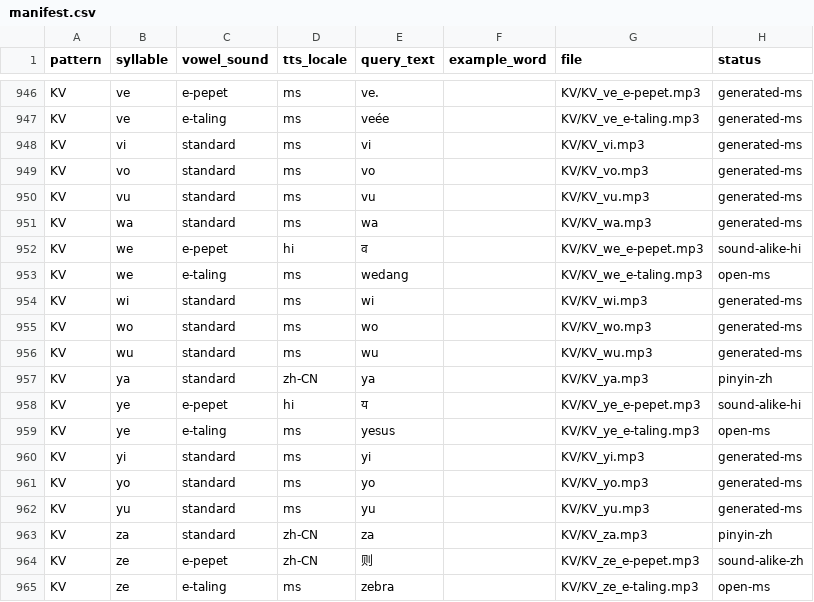
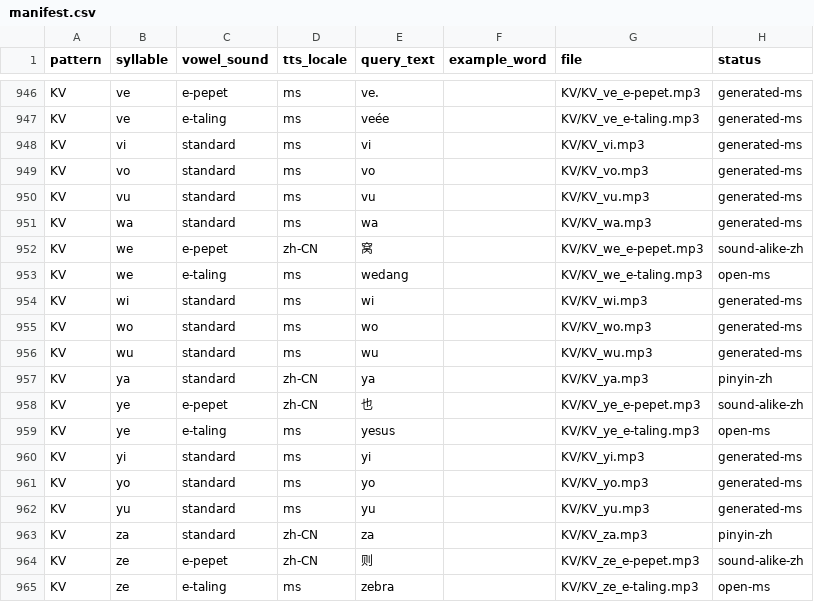
Before and after one commit to raymondkcc/app_pemulihan, a CSV file: public/audio/syllables/manifest.csv, drawn as a sheet; only a part is shown, gaps mark what is left out.

Commit message:
Replace we/ye with natural Chinese sounds: 窝(wō) and 也(yě)

```diff
--- a/public/audio/syllables/manifest.csv
+++ b/public/audio/syllables/manifest.csv
@@ -951,3 +951,3 @@ KV,vu,standard,ms,vu,,KV/KV_vu.mp3,generated-ms
 KV,wa,standard,ms,wa,,KV/KV_wa.mp3,generated-ms
-KV,we,e-pepet,hi,व,,KV/KV_we_e-pepet.mp3,sound-alike-hi
+KV,we,e-pepet,zh-CN,窝,,KV/KV_we_e-pepet.mp3,sound-alike-zh
 KV,we,e-taling,ms,wedang,,KV/KV_we_e-taling.mp3,open-ms
@@ -957,3 +957,3 @@ KV,wu,standard,ms,wu,,KV/KV_wu.mp3,generated-ms
 KV,ya,standard,zh-CN,ya,,KV/KV_ya.mp3,pinyin-zh
-KV,ye,e-pepet,hi,य,,KV/KV_ye_e-pepet.mp3,sound-alike-hi
+KV,ye,e-pepet,zh-CN,也,,KV/KV_ye_e-pepet.mp3,sound-alike-zh
 KV,ye,e-taling,ms,yesus,,KV/KV_ye_e-taling.mp3,open-ms
```
Also changed, not shown: 3 other files.
